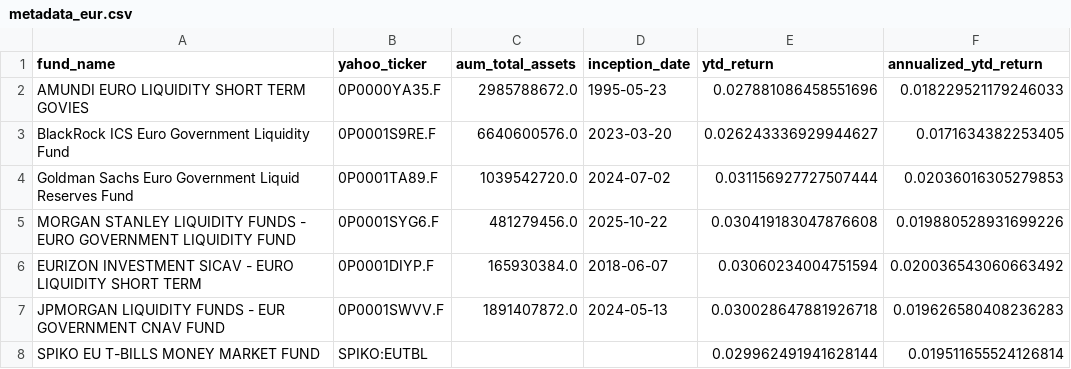
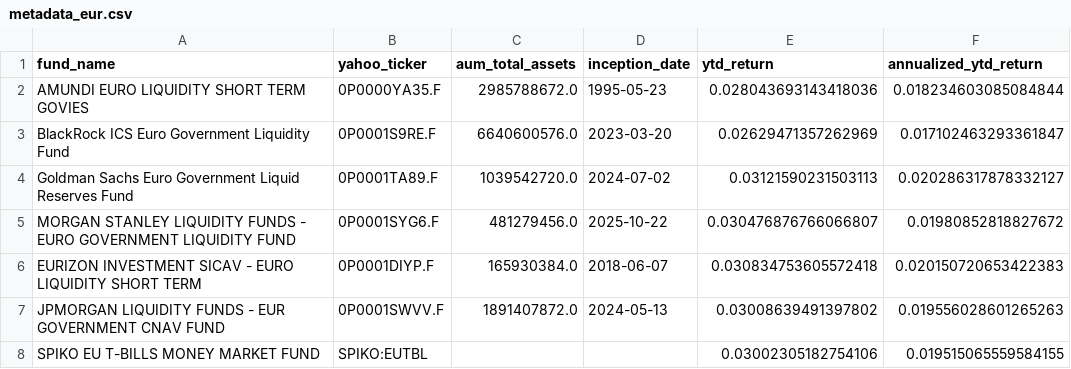
Before and after one commit to Walbrex31/daily-nav, a CSV file: metadata_eur.csv, drawn as a sheet.

```diff
--- a/metadata_eur.csv
+++ b/metadata_eur.csv
@@ -1,8 +1,8 @@
 fund_name,yahoo_ticker,aum_total_assets,inception_date,ytd_return,annualized_ytd_return
-AMUNDI EURO LIQUIDITY SHORT TERM GOVIES,0P0000YA35.F,2985788672.0,1995-05-23,0.027881086458551696,0.018229521179246033
-BlackRock ICS Euro Government Liquidity Fund,0P0001S9RE.F,6640600576.0,2023-03-20,0.026243336929944627,0.0171634382253405
-Goldman Sachs Euro Government Liquid Reserves Fund,0P0001TA89.F,1039542720.0,2024-07-02,0.031156927727507444,0.02036016305279853
-MORGAN STANLEY LIQUIDITY FUNDS - EURO GOVERNMENT LIQUIDITY FUND,0P0001SYG6.F,481279456.0,2025-10-22,0.030419183047876608,0.019880528931699226
-EURIZON INVESTMENT SICAV - EURO LIQUIDITY SHORT TERM,0P0001DIYP.F,165930384.0,2018-06-07,0.03060234004751594,0.020036543060663492
-JPMORGAN LIQUIDITY FUNDS - EUR GOVERNMENT CNAV FUND,0P0001SWVV.F,1891407872.0,2024-05-13,0.030028647881926718,0.019626580408236283
-SPIKO EU T-BILLS MONEY MARKET FUND,SPIKO:EUTBL,,,0.029962491941628144,0.019511655524126814
+AMUNDI EURO LIQUIDITY SHORT TERM GOVIES,0P0000YA35.F,2985788672.0,1995-05-23,0.028043693143418036,0.018234603085084844
+BlackRock ICS Euro Government Liquidity Fund,0P0001S9RE.F,6640600576.0,2023-03-20,0.02629471357262969,0.017102463293361847
+Goldman Sachs Euro Government Liquid Reserves Fund,0P0001TA89.F,1039542720.0,2024-07-02,0.03121590231503113,0.020286317878332127
+MORGAN STANLEY LIQUIDITY FUNDS - EURO GOVERNMENT LIQUIDITY FUND,0P0001SYG6.F,481279456.0,2025-10-22,0.030476876766066807,0.01980852818827672
+EURIZON INVESTMENT SICAV - EURO LIQUIDITY SHORT TERM,0P0001DIYP.F,165930384.0,2018-06-07,0.030834753605572418,0.020150720653422383
+JPMORGAN LIQUIDITY FUNDS - EUR GOVERNMENT CNAV FUND,0P0001SWVV.F,1891407872.0,2024-05-13,0.03008639491397802,0.019556028601265263
+SPIKO EU T-BILLS MONEY MARKET FUND,SPIKO:EUTBL,,,0.03002305182754106,0.019515065559584155
```
Also changed, not shown: metadata_usd.csv, nav_eur.csv, 3 other files.
